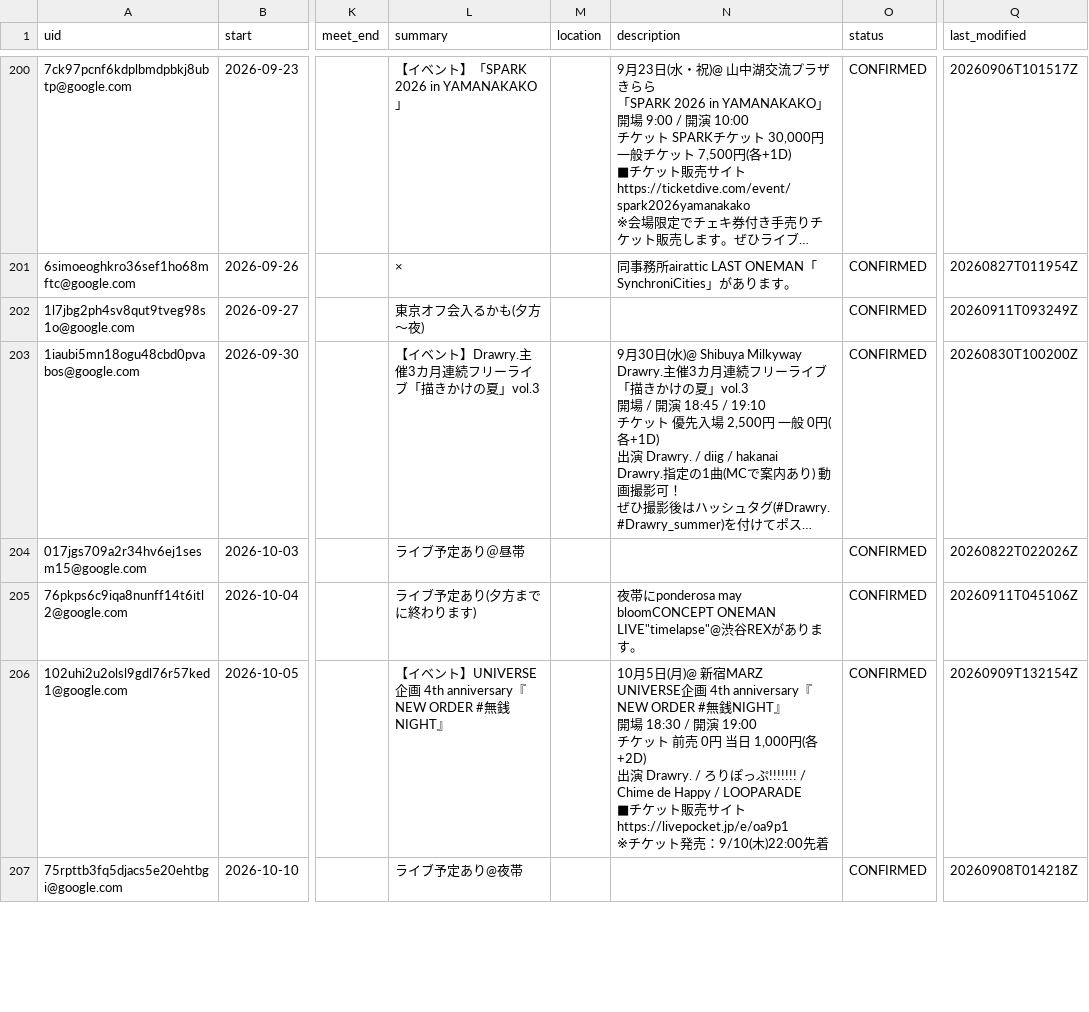
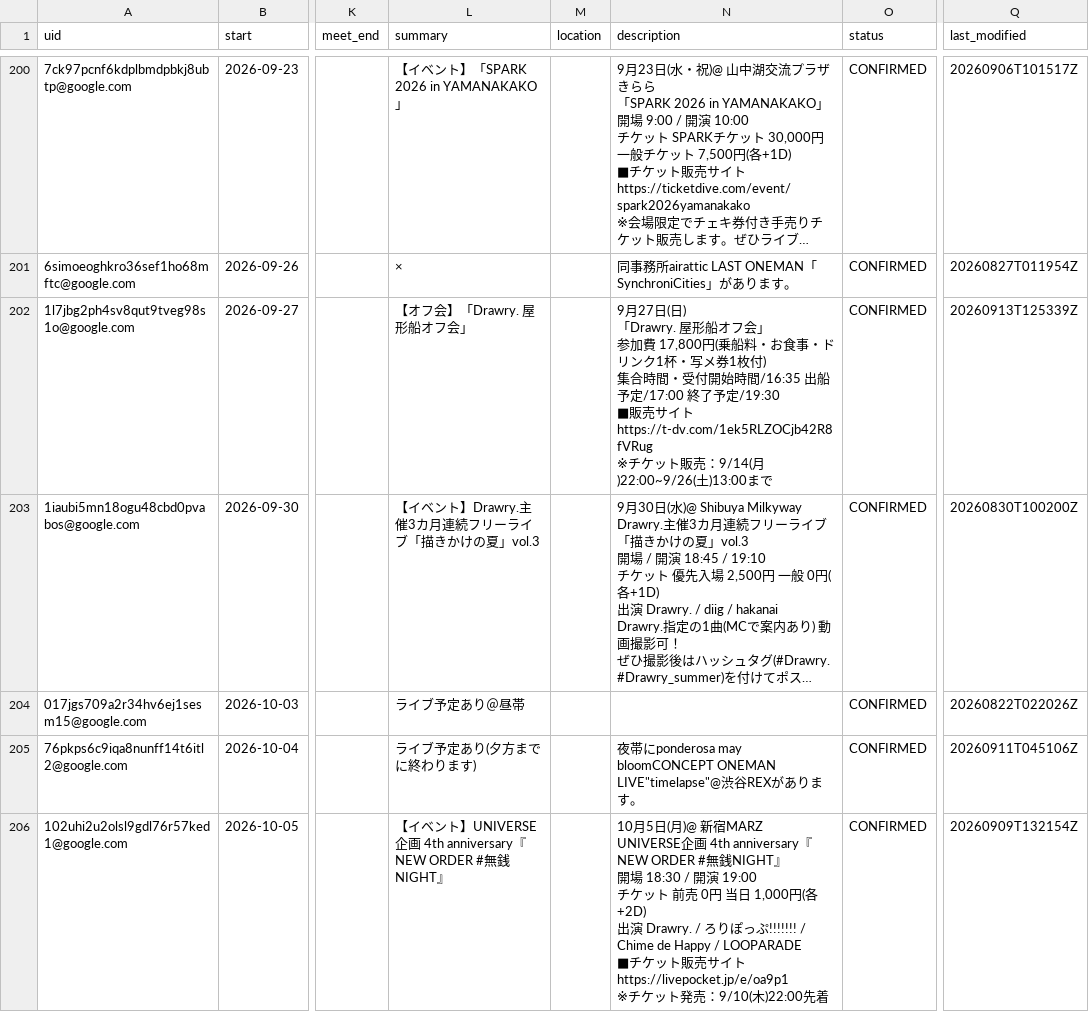
Before and after one commit to ganbaramen/drawrydb, a CSV file: data/generated/drawry_schedule.csv, drawn as a sheet; only a part is shown, gaps mark what is left out; the shorter side is filled out with more unchanged rows; long unchanged cells end in …; ↵ is a line break in a cell; the diff names each change by its address in the sheet, - before the commit and + after, or states it on an @@ line.

```diff
--- a/data/generated/drawry_schedule.csv
+++ b/data/generated/drawry_schedule.csv
-L202 (summary): 東京オフ会入るかも(夕方〜夜)
+L202 (summary): 【オフ会】「Drawry. 屋形船オフ会」
-N202 (description): (empty)
+N202 (description): 9月27日(日) ↵ 「Drawry. 屋形船オフ会」 ↵ 参加費 17,800円(乗船料・お食事・ドリンク1杯・写メ券1枚付) ↵ 集合時間・受付開始時間/16:35 出船予定/17:00 終了予定/19:30 ↵ ■販売サイト ↵ https://t-dv.com/1ek5RLZOCjb42R8fVRug ↵ ※チケット販売：9/14(月)22:00~9/26(土)13:00まで
-Q202 (last_modified): 20260911T093249Z
+Q202 (last_modified): 20260913T125339Z
```
